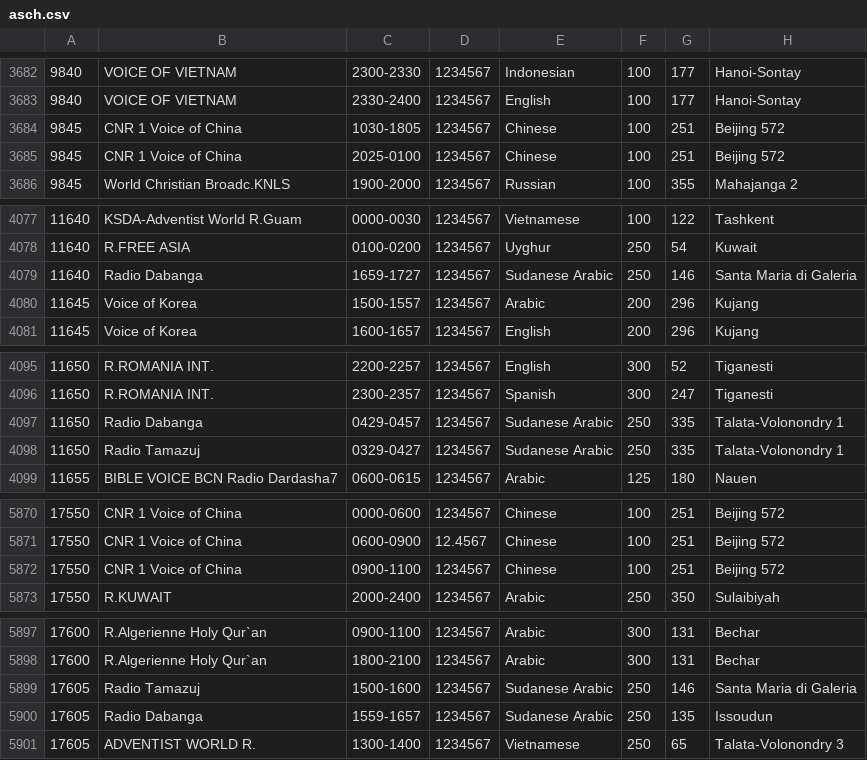
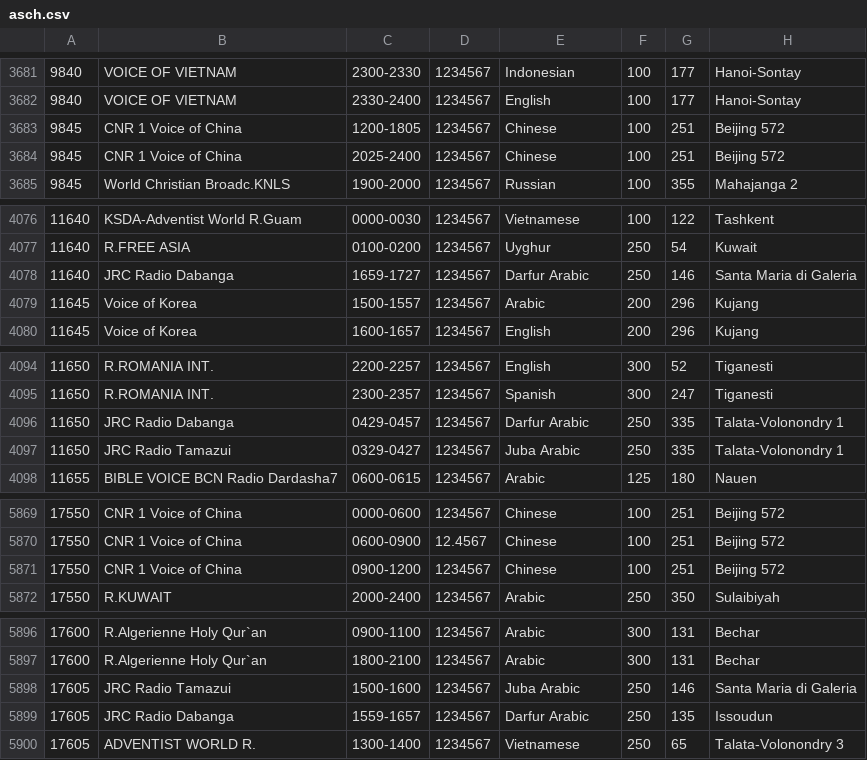
Before and after one commit to skywaveapps/skywaveschedules, a CSV file: updates/asch.csv, drawn as a sheet; only a part is shown, gaps mark what is left out; addresses are those after the commit; the diff covers the shown part only; the diff names each change by its address in the sheet, - before the commit and + after, or states it on an @@ line.

```diff
--- a/updates/asch.csv
+++ b/updates/asch.csv
-C3683: 1030-1805
+C3683: 1200-1805
-C3684: 2025-0100
+C3684: 2025-2400
-B4078: Radio Dabanga
+B4078: JRC Radio Dabanga
-E4078: Sudanese Arabic
+E4078: Darfur Arabic
-B4096: Radio Dabanga
+B4096: JRC Radio Dabanga
-E4096: Sudanese Arabic
+E4096: Darfur Arabic
-B4097: Radio Tamazuj
+B4097: JRC Radio Tamazui
-E4097: Sudanese Arabic
+E4097: Juba Arabic
-C5871: 0900-1100
+C5871: 0900-1200
-B5898: Radio Tamazuj
+B5898: JRC Radio Tamazui
-E5898: Sudanese Arabic
+E5898: Juba Arabic
-B5899: Radio Dabanga
+B5899: JRC Radio Dabanga
-E5899: Sudanese Arabic
+E5899: Darfur Arabic
```
Also changed, not shown: 5 added rows, 4 removed rows and 18 edited cells elsewhere in this file, 2 other files.
